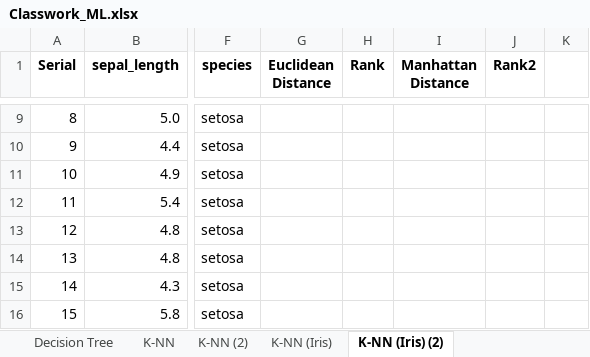
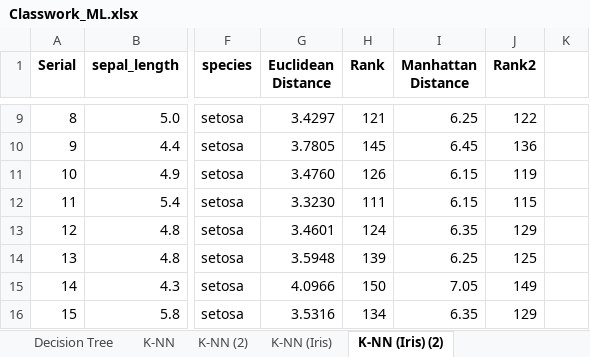
Before and after one commit to toarnabtrainer/AEC_ML_Batch_2_August_2026, an Excel workbook: Classwork_ML.xlsx, sheet K-NN (Iris) (2), drawn as a sheet; only a part is shown, gaps mark what is left out; values as stored, in another font and other column widths than the file's, no borders; conditional formats and table styles not drawn; the diff covers the shown part only; the diff names each change by its address in the sheet, - before the commit and + after, or states it on an @@ line.

```diff
--- a/Classwork_ML.xlsx (sheet K-NN (Iris) (2))
+++ b/Classwork_ML.xlsx (sheet K-NN (Iris) (2))
-G9 (Euclidean Distance): (empty)
+G9 (Euclidean Distance): 3.4297
-H9 (Rank): (empty)
+H9 (Rank): 121
-I9 (Manhattan Distance): (empty)
+I9 (Manhattan Distance): 6.25
-J9 (Rank2): (empty)
+J9 (Rank2): 122
-G10 (Euclidean Distance): (empty)
+G10 (Euclidean Distance): 3.7805
-H10 (Rank): (empty)
+H10 (Rank): 145
-I10 (Manhattan Distance): (empty)
+I10 (Manhattan Distance): 6.45
-J10 (Rank2): (empty)
+J10 (Rank2): 136
-G11 (Euclidean Distance): (empty)
+G11 (Euclidean Distance): 3.4760
-H11 (Rank): (empty)
+H11 (Rank): 126
-I11:I12 (Manhattan Distance): (empty)
+I11:I12 (Manhattan Distance): 6.15
-J11 (Rank2): (empty)
+J11 (Rank2): 119
-G12 (Euclidean Distance): (empty)
+G12 (Euclidean Distance): 3.3230
-H12 (Rank): (empty)
+H12 (Rank): 111
-J12 (Rank2): (empty)
+J12 (Rank2): 115
-G13 (Euclidean Distance): (empty)
+G13 (Euclidean Distance): 3.4601
-H13 (Rank): (empty)
+H13 (Rank): 124
-I13 (Manhattan Distance): (empty)
+I13 (Manhattan Distance): 6.35
-J13 (Rank2): (empty)
+J13 (Rank2): 129
-G14 (Euclidean Distance): (empty)
+G14 (Euclidean Distance): 3.5948
-H14 (Rank): (empty)
+H14 (Rank): 139
-I14 (Manhattan Distance): (empty)
+I14 (Manhattan Distance): 6.25
-J14 (Rank2): (empty)
+J14 (Rank2): 125
-G15 (Euclidean Distance): (empty)
+G15 (Euclidean Distance): 4.0966
-H15 (Rank): (empty)
+H15 (Rank): 150
-I15 (Manhattan Distance): (empty)
+I15 (Manhattan Distance): 7.05
-J15 (Rank2): (empty)
+J15 (Rank2): 149
-G16 (Euclidean Distance): (empty)
+G16 (Euclidean Distance): 3.5316
-H16 (Rank): (empty)
+H16 (Rank): 134
-I16 (Manhattan Distance): (empty)
+I16 (Manhattan Distance): 6.35
-J16 (Rank2): (empty)
+J16 (Rank2): 129
```
Also changed, not shown: 569 edited cells elsewhere in this sheet, sheet K-NN (2), charts or pictures, 2 other files.
